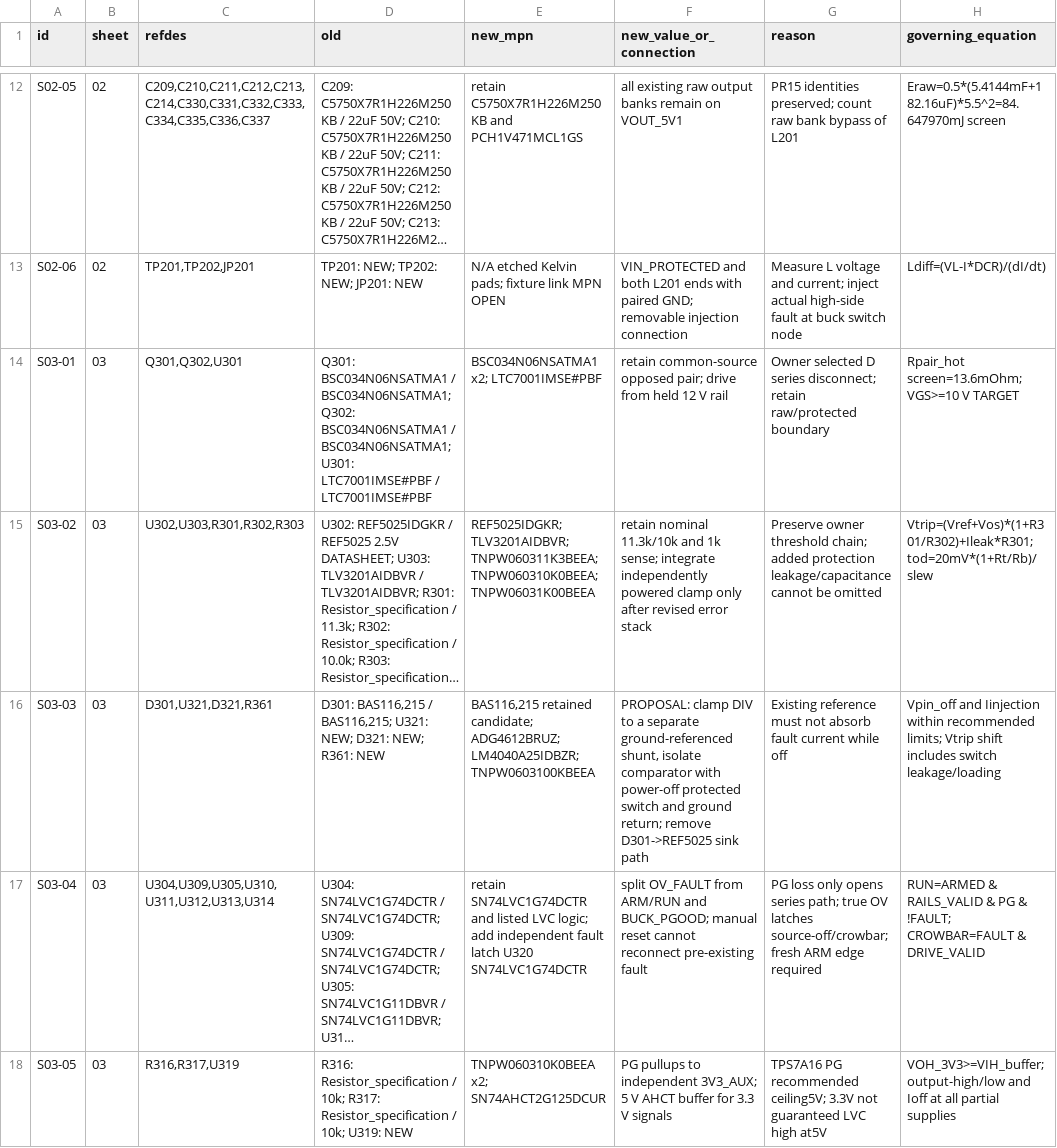
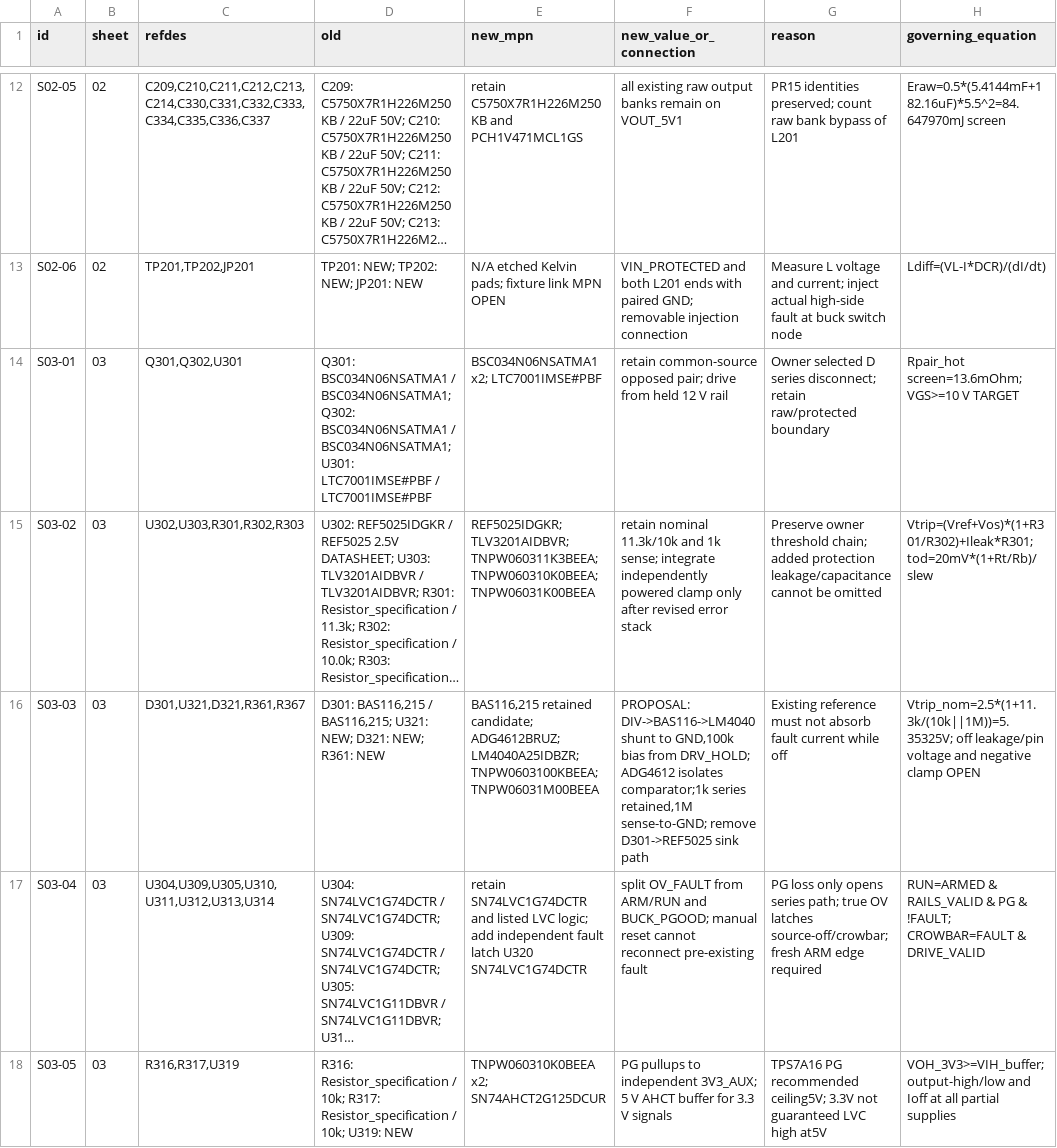
Before and after one commit to KaiserRichard/edge-ai-smart-power-module, a CSV file: docs/evidence/r2/gate4a/FREEZE_BOM.csv, drawn as a sheet; only a part is shown, gaps mark what is left out; long unchanged cells end in …; the diff covers the shown part only; the diff names each change by its address in the sheet, - before the commit and + after, or states it on an @@ line.

```diff
--- a/docs/evidence/r2/gate4a/FREEZE_BOM.csv
+++ b/docs/evidence/r2/gate4a/FREEZE_BOM.csv
-C16 (refdes): D301,U321,D321,R361
+C16 (refdes): D301,U321,D321,R361,R367
-E16 (new_mpn): …ADG4612BRUZ; LM4040A25IDBZR; TNPW0603100KBEEA
+E16 (new_mpn): …ADG4612BRUZ; LM4040A25IDBZR; TNPW0603100KBEEA; TNPW06031M00BEEA
-F16 (new_value_or_connection): PROPOSAL: clamp DIV to a separate ground-referenced shunt, isolate comparator with power-off protected switch and ground return; remove D301->REF5025…
+F16 (new_value_or_connection): PROPOSAL: DIV->BAS116->LM4040 shunt to GND,100k bias from DRV_HOLD; ADG4612 isolates comparator;1k series retained,1M sense-to-GND; remove D301->REF5025…
-H16 (governing_equation): Vpin_off and Iinjection within recommended limits; Vtrip shift includes switch leakage/loading
+H16 (governing_equation): Vtrip_nom=2.5*(1+11.3k/(10k||1M))=5.35325V; off leakage/pin voltage and negative clamp OPEN
```
Also changed, not shown: 2 added rows and 12 edited cells elsewhere in this file, 6 other files.
